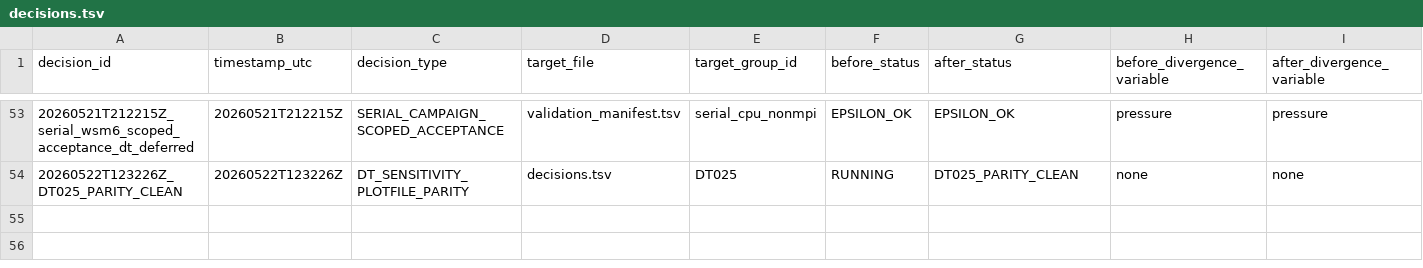
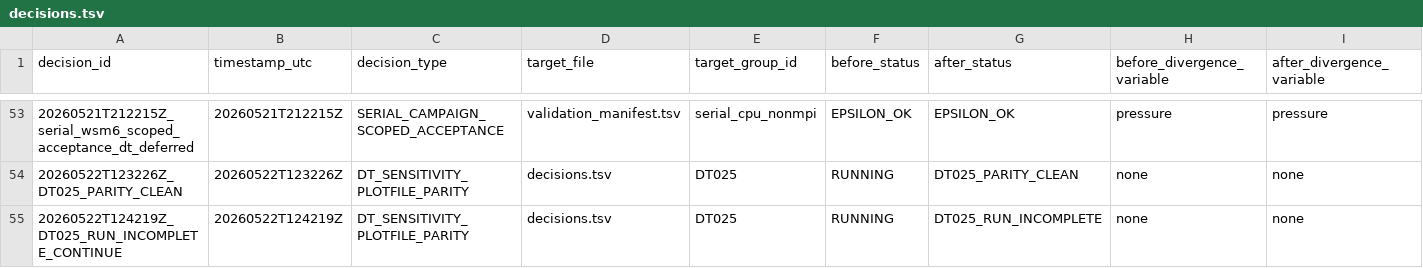
Before and after one commit to erf-model/ERF, a TSV file: Docs/wsm6_deep_dive/decisions.tsv, drawn as a sheet; only a part is shown, gaps mark what is left out; rows hold the shown columns only; the diff names each change by its address in the sheet, - before the commit and + after, or states it on an @@ line.

```diff
--- a/Docs/wsm6_deep_dive/decisions.tsv
+++ b/Docs/wsm6_deep_dive/decisions.tsv
+row 55: 20260522T124219Z_DT025_RUN_INCOMPLETE_CONTINUE | 20260522T124219Z | DT_SENSITIVITY_PLOTFILE_PARITY | decisions.tsv | DT025 | RUNNING | DT025_RUN_INCOMPLETE | none | none
```
Also changed, not shown: Docs/wsm6_deep_dive/executions.tsv.
